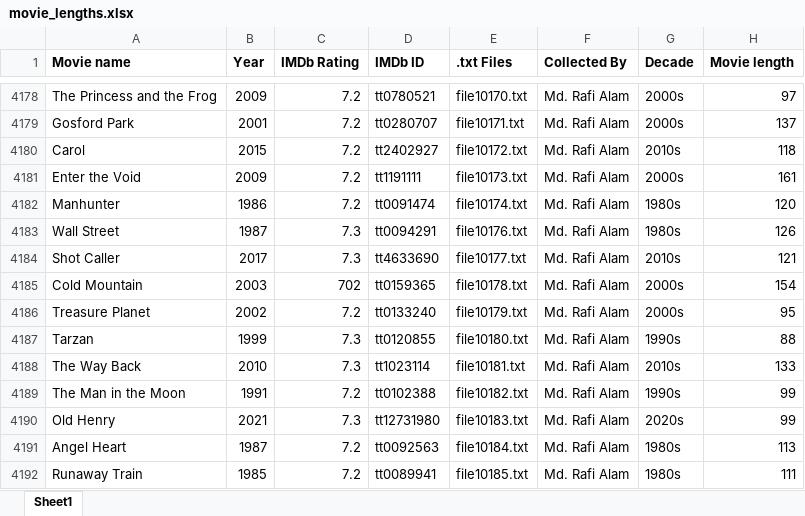
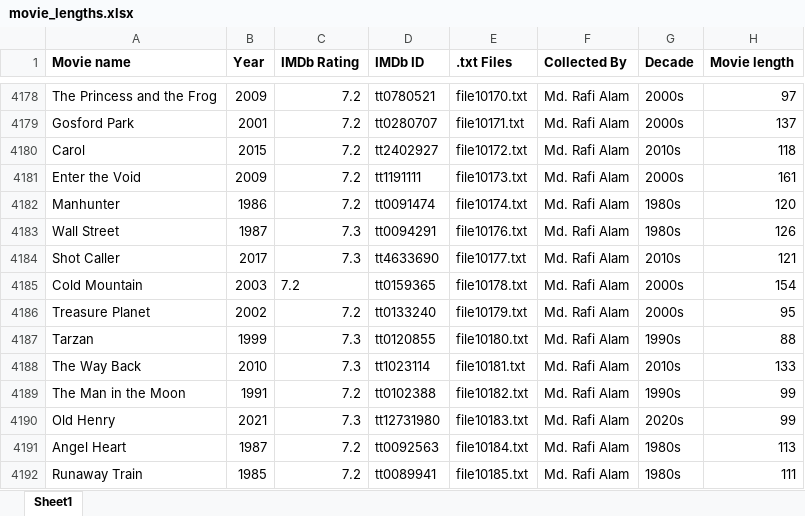
Before and after one commit to efazulkarim/imdb-predictor, an Excel workbook: movie_lengths.xlsx, sheet Sheet1, drawn as a sheet; only a part is shown, gaps mark what is left out; values as stored, in another font and other column widths than the file's, no borders; charts and pictures not drawn; the diff names each change by its address in the sheet, - before the commit and + after, or states it on an @@ line.

```diff
--- a/movie_lengths.xlsx (sheet Sheet1)
+++ b/movie_lengths.xlsx (sheet Sheet1)
-C4185 (IMDb Rating): 702
+C4185 (IMDb Rating): 7.2
```
Also changed, not shown: charts or pictures, 7 other files.
